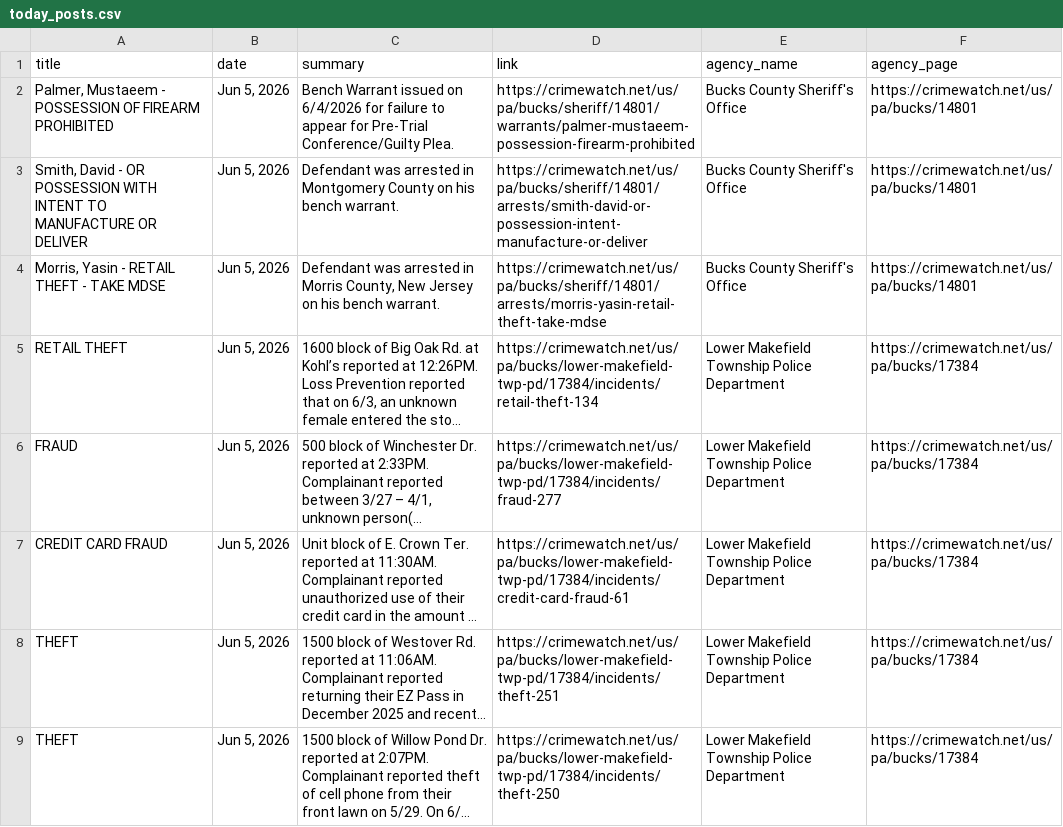
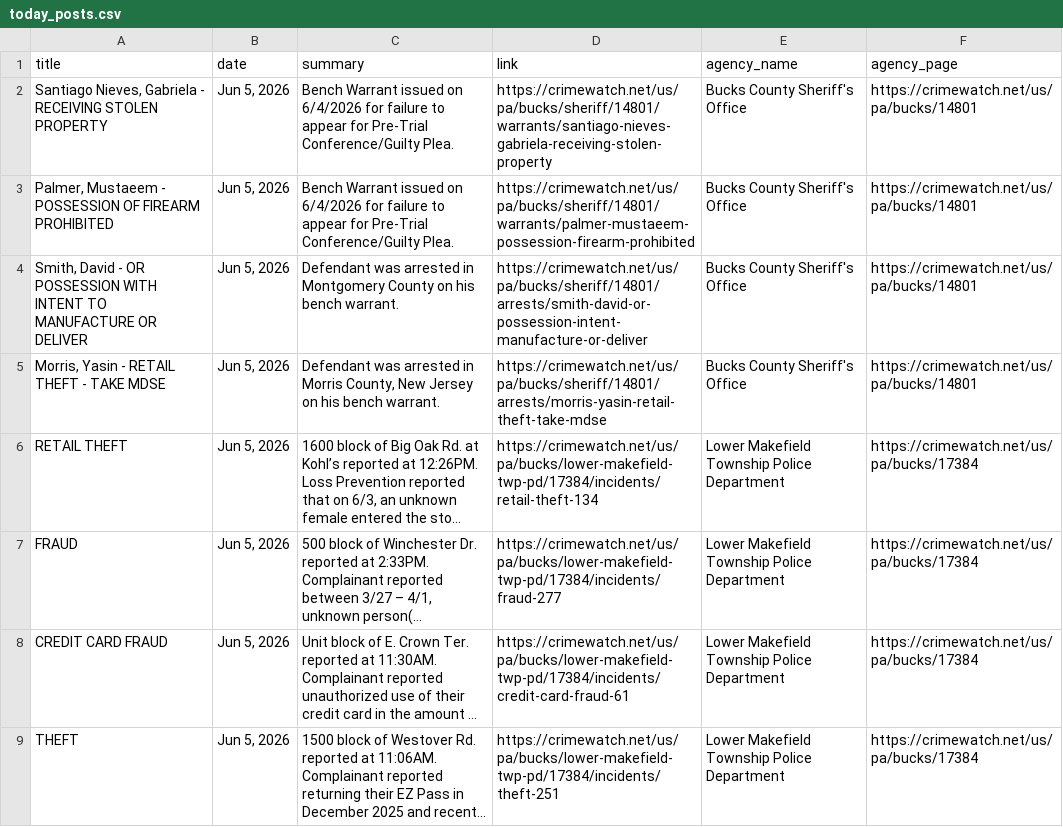
Before and after one commit to CUlleryUSATRepos/BucksCrimeWatchRepo, a CSV file: scripts/data/today_posts.csv, drawn as a sheet; only a part is shown; the shorter side is filled out with more unchanged rows; long unchanged cells end in ….

Commit message:
Auto update CrimeWatch dashboard

```diff
--- a/scripts/data/today_posts.csv
+++ b/scripts/data/today_posts.csv
@@ -1,2 +1,3 @@
 title,date,summary,link,agency_name,agency_page
+"Santiago Nieves, Gabriela   - RECEIVING STOLEN PROPERTY","Jun 5, 2026",Bench Warrant issued on 6/4/2026 for failure to appear for Pre-Trial Conference/Guilty Plea.,https://crimewatch.net/us/pa/bucks/sheriff/14801/warrants/santiago-nieves-gabriela-receiving-stolen-property,Bucks County Sheriff's Office,https://crimewatch.net/us/pa/bucks/14801
 "Palmer, Mustaeem   - POSSESSION OF FIREARM PROHIBITED","Jun 5, 2026",Bench Warrant issued on 6/4/2026 for failure to appear for Pre-Trial Conference/Guilty Plea.,https://crimewatch.net/us/pa/bucks/sheriff/14801/warrants/palmer-mustaeem-possession-firearm-prohibited,Bucks County Sheriff's Office,https://crimewatch.net/us/pa/bucks/14801
```
Also changed, not shown: 1 other file.
